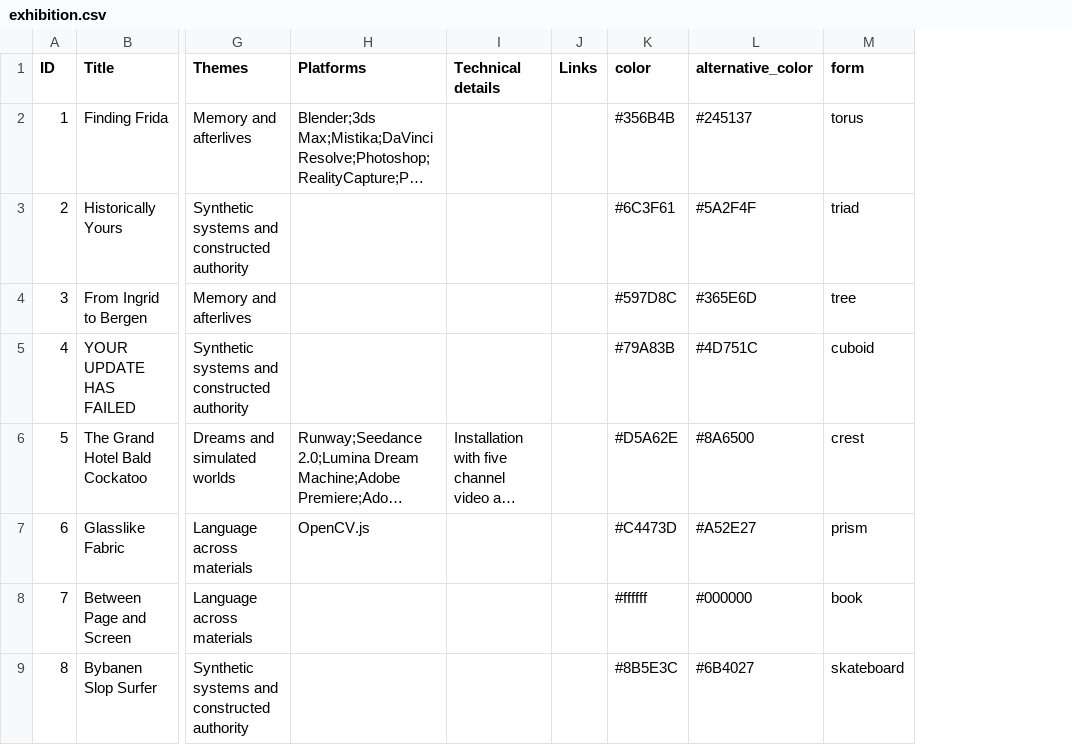
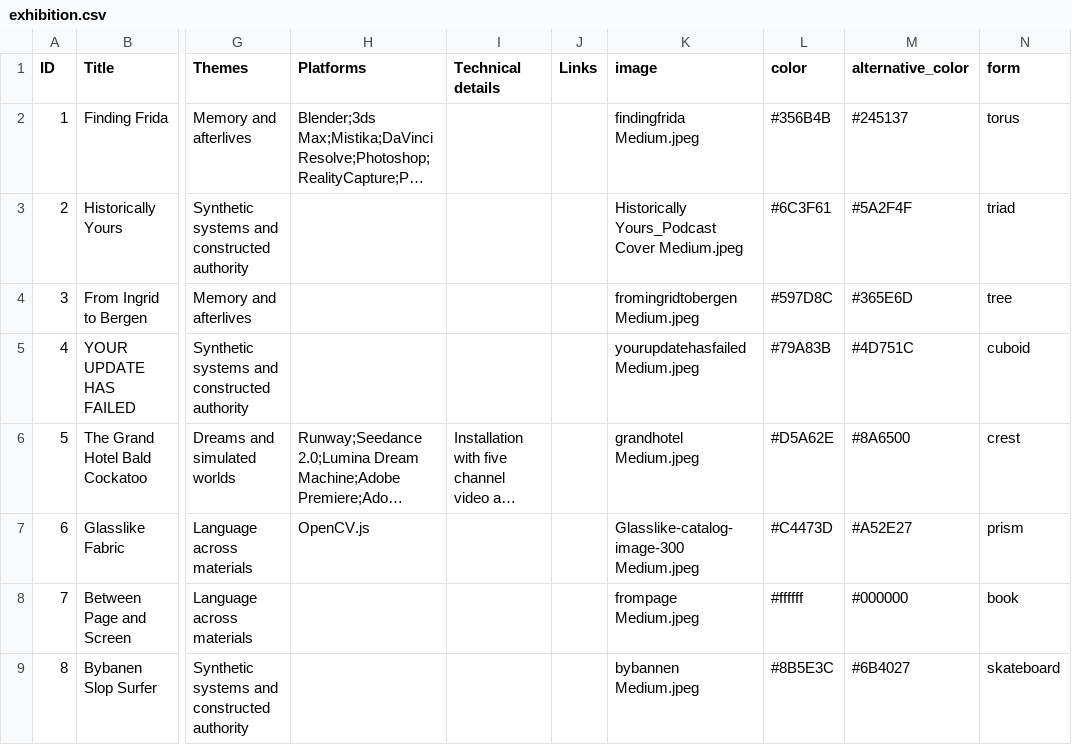
Before and after one commit to Vokabelsalat/the-fishbowl-leaks, a CSV file: public/exhibition.csv, drawn as a sheet; only a part is shown, gaps mark what is left out; long unchanged cells end in …; the diff names each change by its address in the sheet, - before the commit and + after, or states it on an @@ line.

Commit message:
Images in data

```diff
--- a/public/exhibition.csv
+++ b/public/exhibition.csv
+column K (image), rows 2-9: findingfrida Medium.jpeg | Historically Yours_Podcast Cover Medium.jpeg | fromingridtobergen Medium.jpeg | yourupdatehasfailed Medium.jpeg | grandhotel Medium.jpeg | Glasslike-catalog-image-300 Medium.jpeg | frompage Medium.jpeg | bybannen Medium.jpeg
```
Also changed, not shown: 5 other files.
